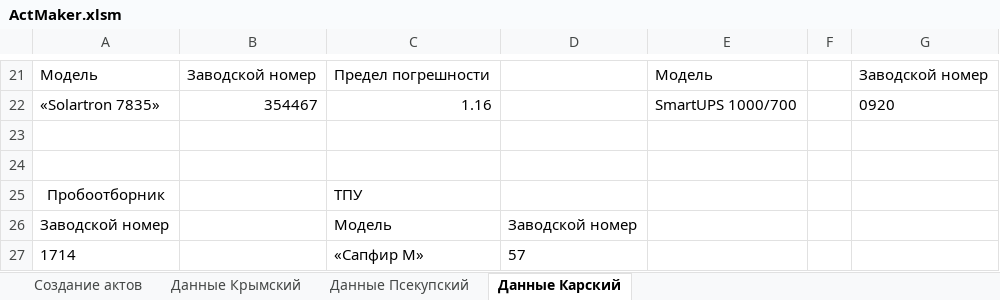
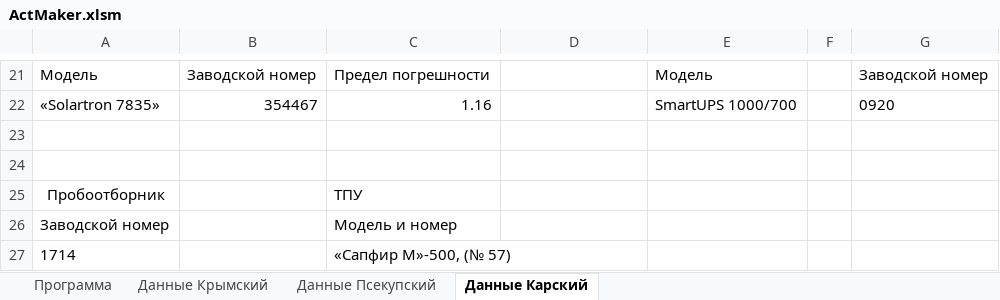
Before and after one commit to OwnNightmare/DocMaker, an Excel workbook: ActMaker.xlsm, sheet Данные Карский, drawn as a sheet; only a part is shown, gaps mark what is left out; values as stored, in another font and other column widths than the file's, no borders; table styles not drawn; the diff names each change by its address in the sheet, - before the commit and + after, or states it on an @@ line.

```diff
--- a/ActMaker.xlsm (sheet Данные Карский)
+++ b/ActMaker.xlsm (sheet Данные Карский)
-sheet tab: Создание актов
+sheet tab: Программа
-C26: Модель
+C26: Модель и номер
-D26: Заводской номер
+D26: (empty)
-C27: «Сапфир М»
+C27: «Сапфир М»-500, (№ 57)
-D27: 57
+D27: (empty)
```
Also changed, not shown: sheet Данные Крымский, sheet Данные Псекупский, 2 other files.
